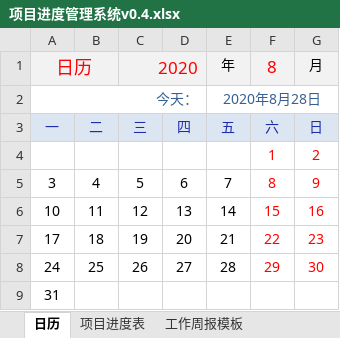
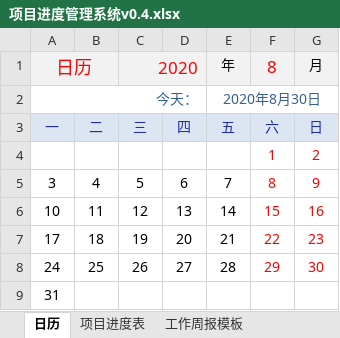
Before and after one commit to BigDataOS/BigdataOS, an Excel workbook: Project Management/项目进度管理系统v0.4.xlsx, sheet 日历, drawn as a sheet; values as stored, in another font and other column widths than the file's, no borders; conditional formats not drawn; the diff names each change by its address in the sheet, - before the commit and + after, or states it on an @@ line.

```diff
--- a/Project Management/项目进度管理系统v0.4.xlsx (sheet 日历)
+++ b/Project Management/项目进度管理系统v0.4.xlsx (sheet 日历)
-E2: 2020年8月28日
+E2: 2020年8月30日
```
Also changed, not shown: sheet 工作周报模板, sheet 项目进度表, other sheet tabs, 3 other files.
